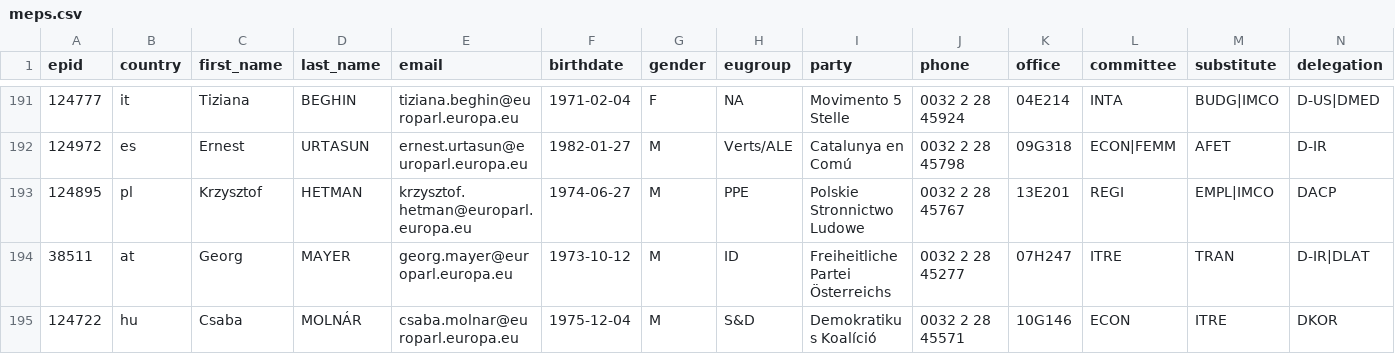
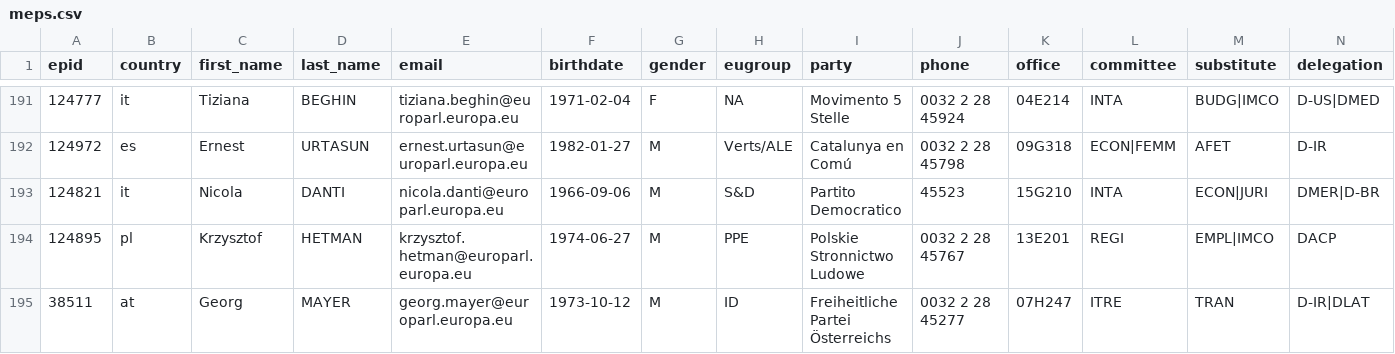
Before and after one commit to TechToThePeople/mep, a CSV file: data/meps.csv, drawn as a sheet; only a part is shown, gaps mark what is left out; the shorter side is filled out with more unchanged rows; rows hold the shown columns only; the diff names each change by its address in the sheet, - before the commit and + after, or states it on an @@ line.

```diff
--- a/data/meps.csv
+++ b/data/meps.csv
+row 193: 124821 | it | Nicola | DANTI | nicola.danti@europarl.europa.eu | 1966-09-06 | M | S&D | Partito Democratico | 45523 | 15G210 | INTA | ECON|JURI | DMER|D-BR
```
Also changed, not shown: data/inout.csv, 7 other files.
